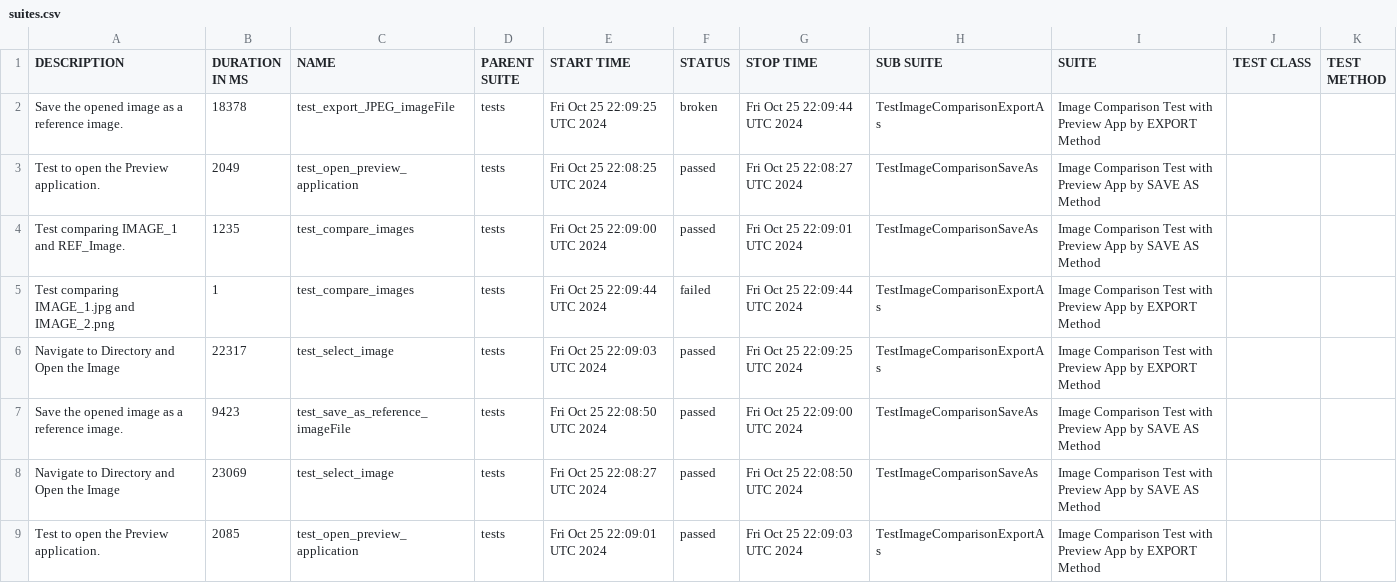
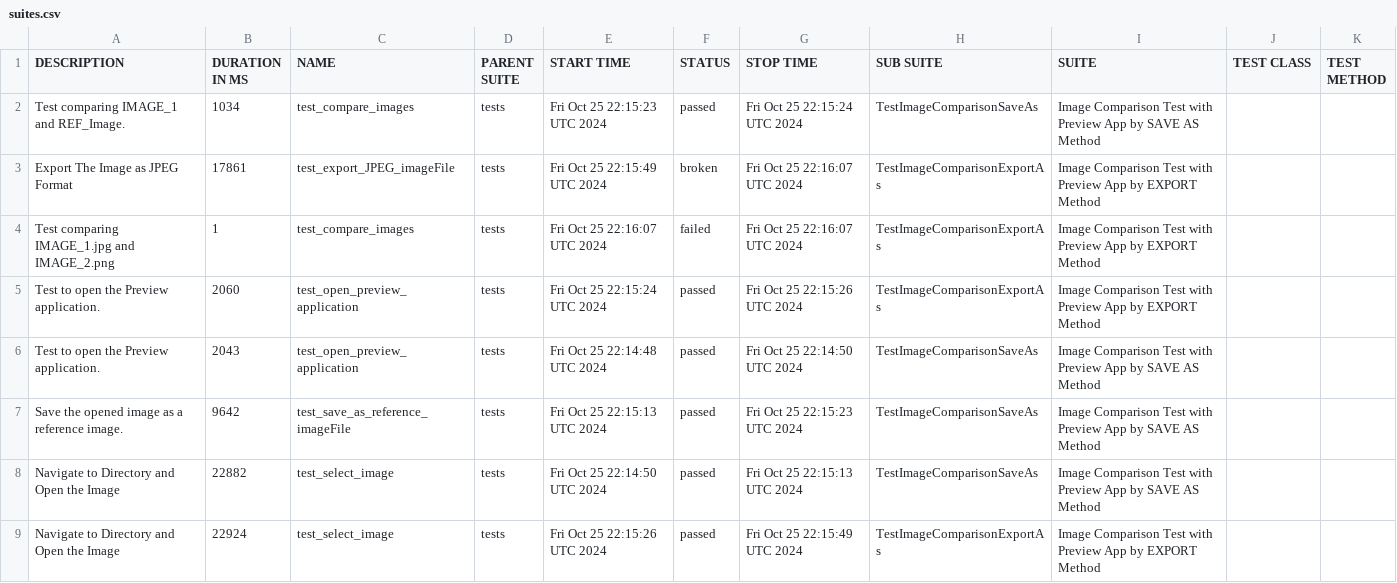
Before and after one commit to IAMRAAJRSARWAN/gui-chaos-pytest, a CSV file: data/suites.csv, drawn as a sheet.

```diff
--- a/data/suites.csv
+++ b/data/suites.csv
@@ -1,9 +1,9 @@
 "DESCRIPTION","DURATION IN MS","NAME","PARENT SUITE","START TIME","STATUS","STOP TIME","SUB SUITE","SUITE","TEST CLASS","TEST METHOD"
-"Save the opened image as a reference image.","18378","test_export_JPEG_imageFile","tests","Fri Oct 25 22:09:25 UTC 2024","broken","Fri Oct 25 22:09:44 UTC 2024","TestImageComparisonExportAs","Image Comparison Test with Preview App by EXPORT Method","",""
-"Test to open the Preview application.","2049","test_open_preview_application","tests","Fri Oct 25 22:08:25 UTC 2024","passed","Fri Oct 25 22:08:27 UTC 2024","TestImageComparisonSaveAs","Image Comparison Test with Preview App by SAVE AS Method","",""
-"Test comparing IMAGE_1 and REF_Image.","1235","test_compare_images","tests","Fri Oct 25 22:09:00 UTC 2024","passed","Fri Oct 25 22:09:01 UTC 2024","TestImageComparisonSaveAs","Image Comparison Test with Preview App by SAVE AS Method","",""
-"Test comparing IMAGE_1.jpg and IMAGE_2.png","1","test_compare_images","tests","Fri Oct 25 22:09:44 UTC 2024","failed","Fri Oct 25 22:09:44 UTC 2024","TestImageComparisonExportAs","Image Comparison Test with Preview App by EXPORT Method","",""
-"Navigate to Directory and Open the Image","22317","test_select_image","tests","Fri Oct 25 22:09:03 UTC 2024","passed","Fri Oct 25 22:09:25 UTC 2024","TestImageComparisonExportAs","Image Comparison Test with Preview App by EXPORT Method","",""
-"Save the opened image as a reference image.","9423","test_save_as_reference_imageFile","tests","Fri Oct 25 22:08:50 UTC 2024","passed","Fri Oct 25 22:09:00 UTC 2024","TestImageComparisonSaveAs","Image Comparison Test with Preview App by SAVE AS Method","",""
-"Navigate to Directory and Open the Image","23069","test_select_image","tests","Fri Oct 25 22:08:27 UTC 2024","passed","Fri Oct 25 22:08:50 UTC 2024","TestImageComparisonSaveAs","Image Comparison Test with Preview App by SAVE AS Method","",""
-"Test to open the Preview application.","2085","test_open_preview_application","tests","Fri Oct 25 22:09:01 UTC 2024","passed","Fri Oct 25 22:09:03 UTC 2024","TestImageComparisonExportAs","Image Comparison Test with Preview App by EXPORT Method","",""
+"Test comparing IMAGE_1 and REF_Image.","1034","test_compare_images","tests","Fri Oct 25 22:15:23 UTC 2024","passed","Fri Oct 25 22:15:24 UTC 2024","TestImageComparisonSaveAs","Image Comparison Test with Preview App by SAVE AS Method","",""
+"Export The Image as JPEG Format","17861","test_export_JPEG_imageFile","tests","Fri Oct 25 22:15:49 UTC 2024","broken","Fri Oct 25 22:16:07 UTC 2024","TestImageComparisonExportAs","Image Comparison Test with Preview App by EXPORT Method","",""
+"Test comparing IMAGE_1.jpg and IMAGE_2.png","1","test_compare_images","tests","Fri Oct 25 22:16:07 UTC 2024","failed","Fri Oct 25 22:16:07 UTC 2024","TestImageComparisonExportAs","Image Comparison Test with Preview App by EXPORT Method","",""
+"Test to open the Preview application.","2060","test_open_preview_application","tests","Fri Oct 25 22:15:24 UTC 2024","passed","Fri Oct 25 22:15:26 UTC 2024","TestImageComparisonExportAs","Image Comparison Test with Preview App by EXPORT Method","",""
+"Test to open the Preview application.","2043","test_open_preview_application","tests","Fri Oct 25 22:14:48 UTC 2024","passed","Fri Oct 25 22:14:50 UTC 2024","TestImageComparisonSaveAs","Image Comparison Test with Preview App by SAVE AS Method","",""
+"Save the opened image as a reference image.","9642","test_save_as_reference_imageFile","tests","Fri Oct 25 22:15:13 UTC 2024","passed","Fri Oct 25 22:15:23 UTC 2024","TestImageComparisonSaveAs","Image Comparison Test with Preview App by SAVE AS Method","",""
+"Navigate to Directory and Open the Image","22882","test_select_image","tests","Fri Oct 25 22:14:50 UTC 2024","passed","Fri Oct 25 22:15:13 UTC 2024","TestImageComparisonSaveAs","Image Comparison Test with Preview App by SAVE AS Method","",""
+"Navigate to Directory and Open the Image","22924","test_select_image","tests","Fri Oct 25 22:15:26 UTC 2024","passed","Fri Oct 25 22:15:49 UTC 2024","TestImageComparisonExportAs","Image Comparison Test with Preview App by EXPORT Method","",""
```
Also changed, not shown: 34 other files.
